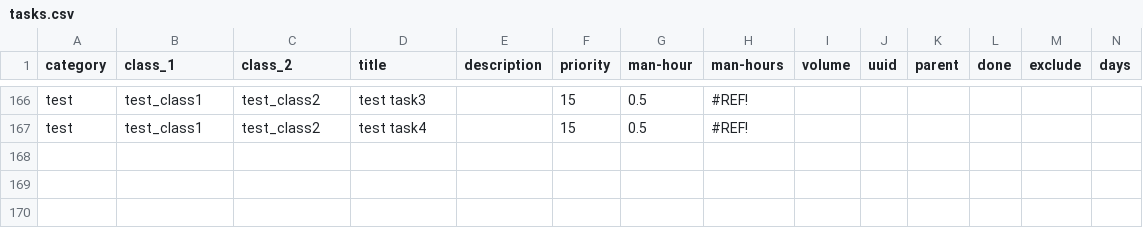
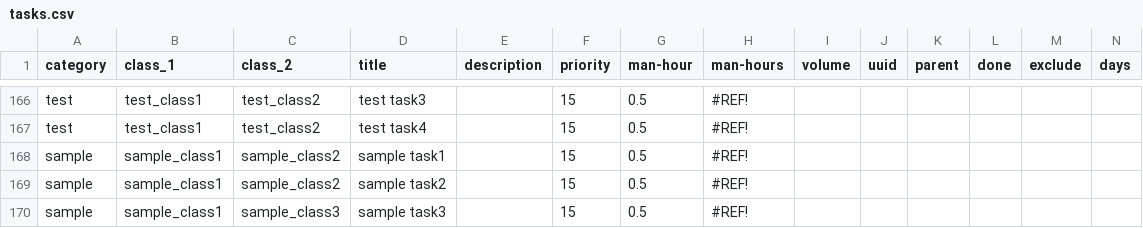
Before and after one commit to ta-toshio/count-backward-scheduler, a CSV file: backend/resources/app/tasks.csv, drawn as a sheet; only a part is shown, gaps mark what is left out; the diff names each change by its address in the sheet, - before the commit and + after, or states it on an @@ line.

```diff
--- a/backend/resources/app/tasks.csv
+++ b/backend/resources/app/tasks.csv
+row 168: sample | sample_class1 | sample_class2 | sample task1 |  | 15 | 0.5 | #REF!
+row 169: sample | sample_class1 | sample_class2 | sample task2 |  | 15 | 0.5 | #REF!
+row 170: sample | sample_class1 | sample_class3 | sample task3 |  | 15 | 0.5 | #REF!
```
Also changed, not shown: backend/resources/app/projects.csv, 5 other files.
